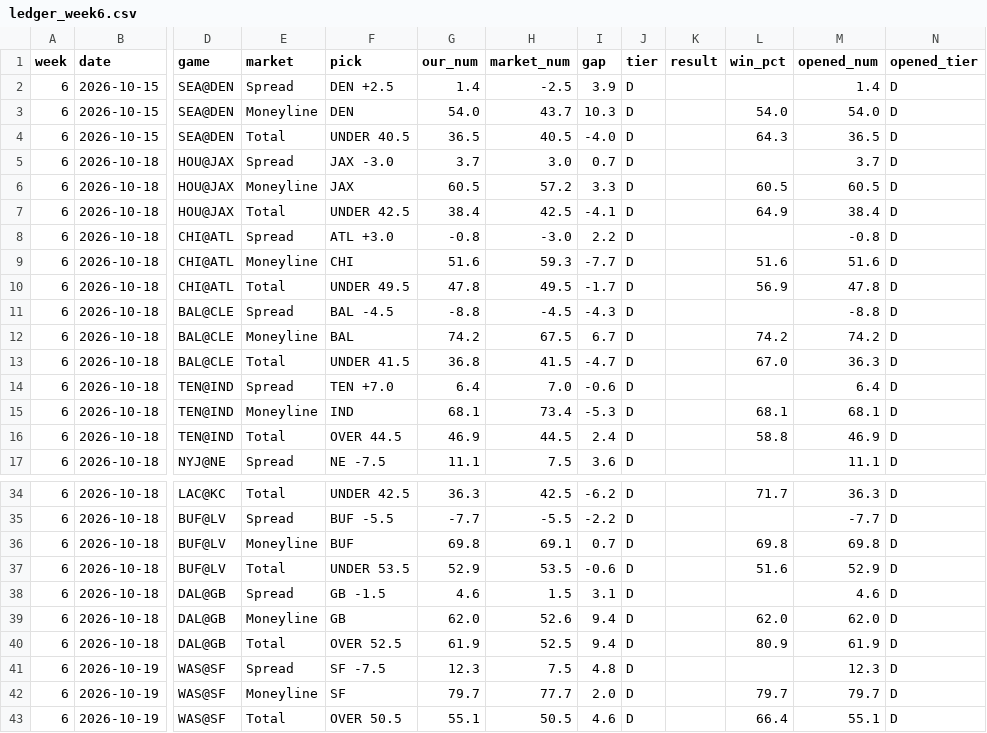
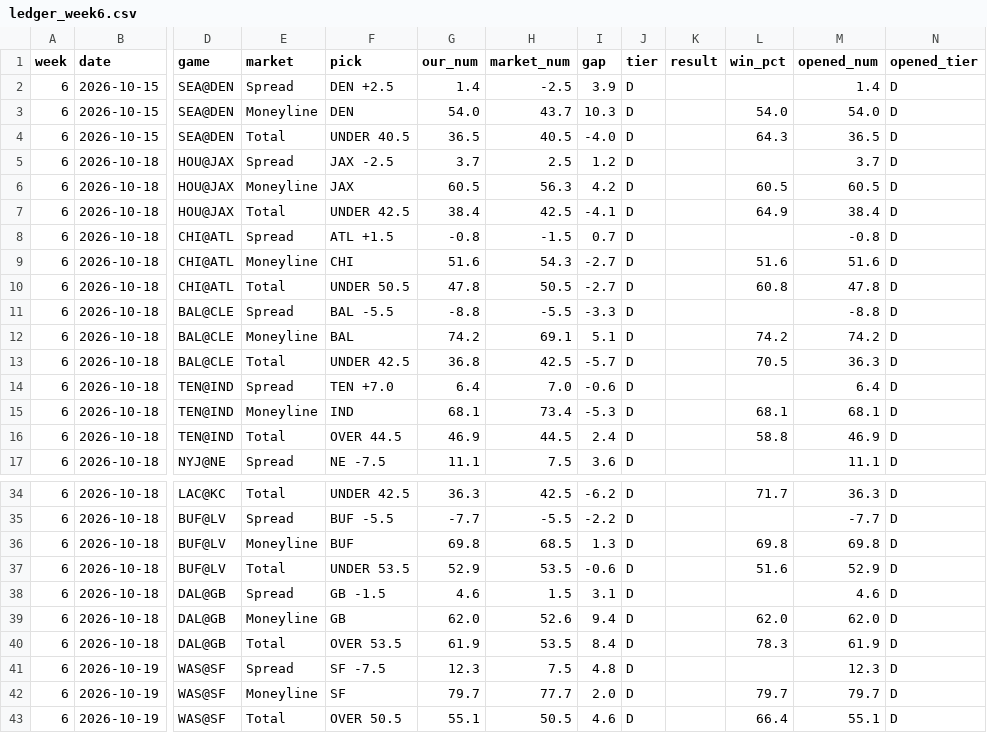
Before and after one commit to fourty2se7en/nfl-card, a CSV file: scripts/ledger_week6.csv, drawn as a sheet; only a part is shown, gaps mark what is left out; the diff covers the shown part only; the diff names each change by its address in the sheet, - before the commit and + after, or states it on an @@ line.

```diff
--- a/scripts/ledger_week6.csv
+++ b/scripts/ledger_week6.csv
-F5 (pick): JAX -3.0
+F5 (pick): JAX -2.5
-H5 (market_num): 3.0
+H5 (market_num): 2.5
-I5 (gap): 0.7
+I5 (gap): 1.2
-H6 (market_num): 57.2
+H6 (market_num): 56.3
-I6 (gap): 3.3
+I6 (gap): 4.2
-F8 (pick): ATL +3.0
+F8 (pick): ATL +1.5
-H8 (market_num): -3.0
+H8 (market_num): -1.5
-I8 (gap): 2.2
+I8 (gap): 0.7
-H9 (market_num): 59.3
+H9 (market_num): 54.3
-I9 (gap): -7.7
+I9 (gap): -2.7
-F10 (pick): UNDER 49.5
+F10 (pick): UNDER 50.5
-H10 (market_num): 49.5
+H10 (market_num): 50.5
-I10 (gap): -1.7
+I10 (gap): -2.7
-L10 (win_pct): 56.9
+L10 (win_pct): 60.8
-F11 (pick): BAL -4.5
+F11 (pick): BAL -5.5
-H11 (market_num): -4.5
+H11 (market_num): -5.5
-I11 (gap): -4.3
+I11 (gap): -3.3
-H12 (market_num): 67.5
+H12 (market_num): 69.1
-I12 (gap): 6.7
+I12 (gap): 5.1
-F13 (pick): UNDER 41.5
+F13 (pick): UNDER 42.5
-H13 (market_num): 41.5
+H13 (market_num): 42.5
-I13 (gap): -4.7
+I13 (gap): -5.7
-L13 (win_pct): 67.0
+L13 (win_pct): 70.5
-H36 (market_num): 69.1
+H36 (market_num): 68.5
-I36 (gap): 0.7
+I36 (gap): 1.3
-F40 (pick): OVER 52.5
+F40 (pick): OVER 53.5
-H40 (market_num): 52.5
+H40 (market_num): 53.5
-I40 (gap): 9.4
+I40 (gap): 8.4
-L40 (win_pct): 80.9
+L40 (win_pct): 78.3
```
Also changed, not shown: 5 edited cells elsewhere in this file, scripts/ledger_history.csv, site/ledger_week6.csv, 4 other files.
